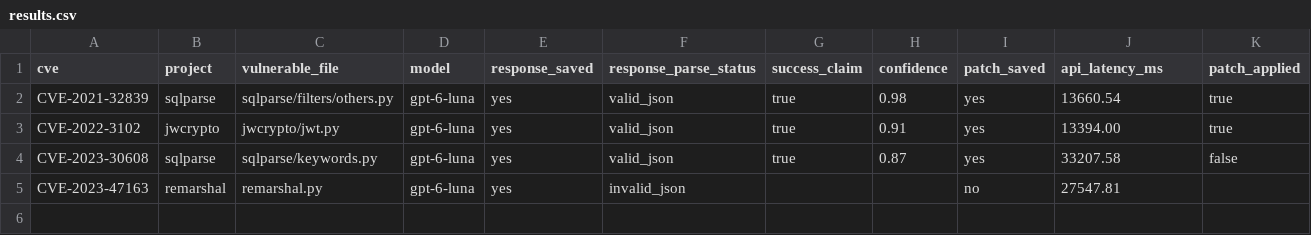
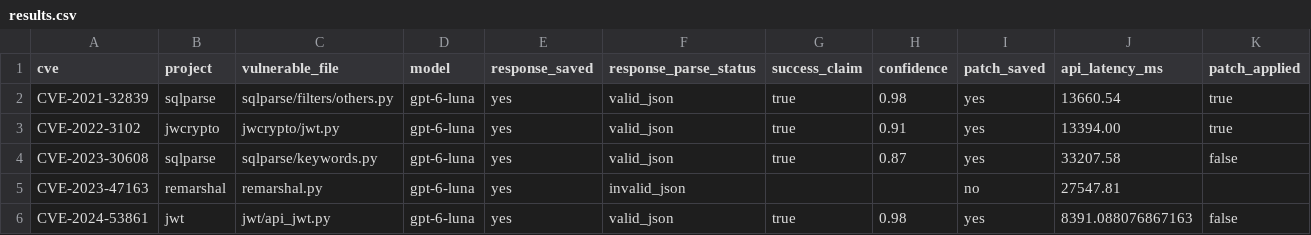
Before and after one commit to gabyunu/Networks, a CSV file: llm-security-repair/results.csv, drawn as a sheet; only a part is shown; rows hold the shown columns only; the diff names each change by its address in the sheet, - before the commit and + after, or states it on an @@ line.

Commit message:
Add fifth repair attempt and final study results

```diff
--- a/llm-security-repair/results.csv
+++ b/llm-security-repair/results.csv
+row 6: CVE-2024-53861 | jwt | jwt/api_jwt.py | gpt-6-luna | yes | valid_json | true | 0.98 | yes | 8391.088076867163 | false
```
Also changed, not shown: 12 other files.
